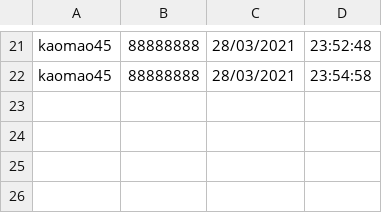
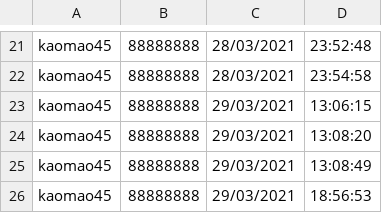
Before and after one commit to pileum/MyHealthyProject-1, a CSV file: recordlogin.csv, drawn as a sheet; only a part is shown, gaps mark what is left out; the diff names each change by its address in the sheet, - before the commit and + after, or states it on an @@ line.

```diff
--- a/recordlogin.csv
+++ b/recordlogin.csv
+row 23: kaomao45 | 88888888 | 29/03/2021 | 13:06:15
+row 24: kaomao45 | 88888888 | 29/03/2021 | 13:08:20
+row 25: kaomao45 | 88888888 | 29/03/2021 | 13:08:49
+row 26: kaomao45 | 88888888 | 29/03/2021 | 18:56:53
```
Also changed, not shown: 2 other files.
